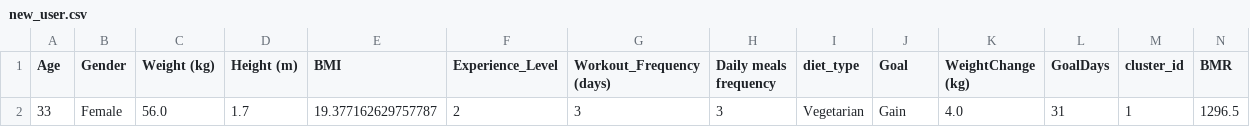
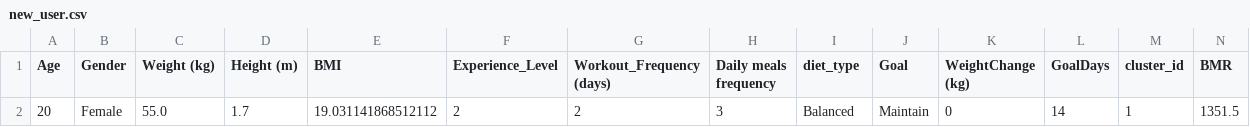
Before and after one commit to Aigerim05/Personalized-Workout-Nutrition-plans-generation-, a CSV file: data/new_user.csv, drawn as a sheet; only a part is shown; removed rows and columns are numbered as before the commit, all else as after; rows hold the shown columns only; the diff names each change by its address in the sheet, - before the commit and + after, or states it on an @@ line.

```diff
--- a/data/new_user.csv
+++ b/data/new_user.csv
-row 2: 33 | Female | 56.0 | 1.7 | 19.377162629757787 | 2 | 3 | 3 | Vegetarian | Gain | 4.0 | 31 | 1 | 1296.5
+row 2: 20 | Female | 55.0 | 1.7 | 19.031141868512112 | 2 | 2 | 3 | Balanced | Maintain | 0 | 14 | 1 | 1351.5
```
Also changed, not shown: meal_plan.csv, workout_plan.csv, 10 other files.
